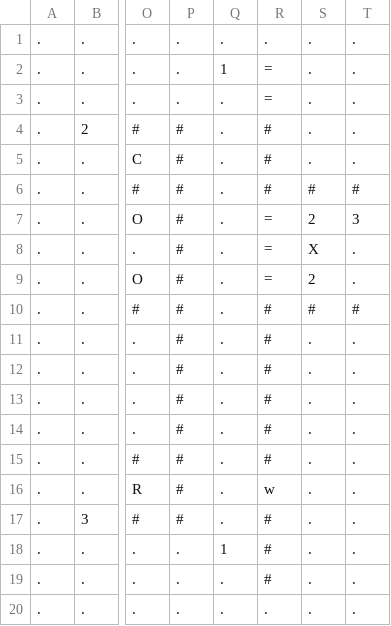
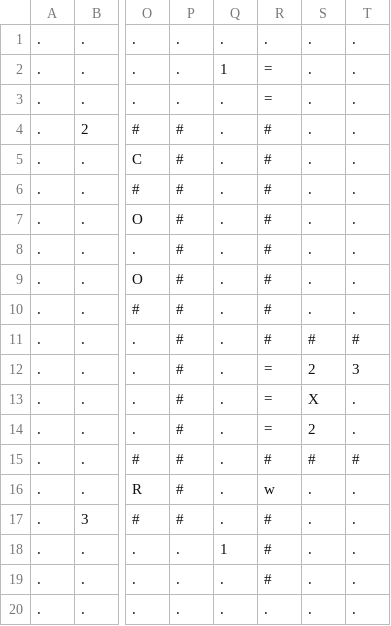
Before and after one commit to npow/infestation, a CSV file: levels/cyborg_rats/unguided.csv, drawn as a sheet; only a part is shown, gaps mark what is left out; the diff names each change by its address in the sheet, - before the commit and + after, or states it on an @@ line.

Commit message:
Fix alternate solution

```diff
--- a/levels/cyborg_rats/unguided.csv
+++ b/levels/cyborg_rats/unguided.csv
-S6: #
+S6: .
-T6: #
+T6: .
-R7:R9: =
+R7:R9: #
-S7: 2
+S7: .
-T7: 3
+T7: .
-S8: X
+S8: .
-S9: 2
+S9: .
-S10: #
+S10: .
-T10: #
+T10: .
-S11: .
+S11: #
-T11: .
+T11: #
-R12:R14: #
+R12:R14: =
-S12: .
+S12: 2
-T12: .
+T12: 3
-S13: .
+S13: X
-S14: .
+S14: 2
-S15: .
+S15: #
-T15: .
+T15: #
```
